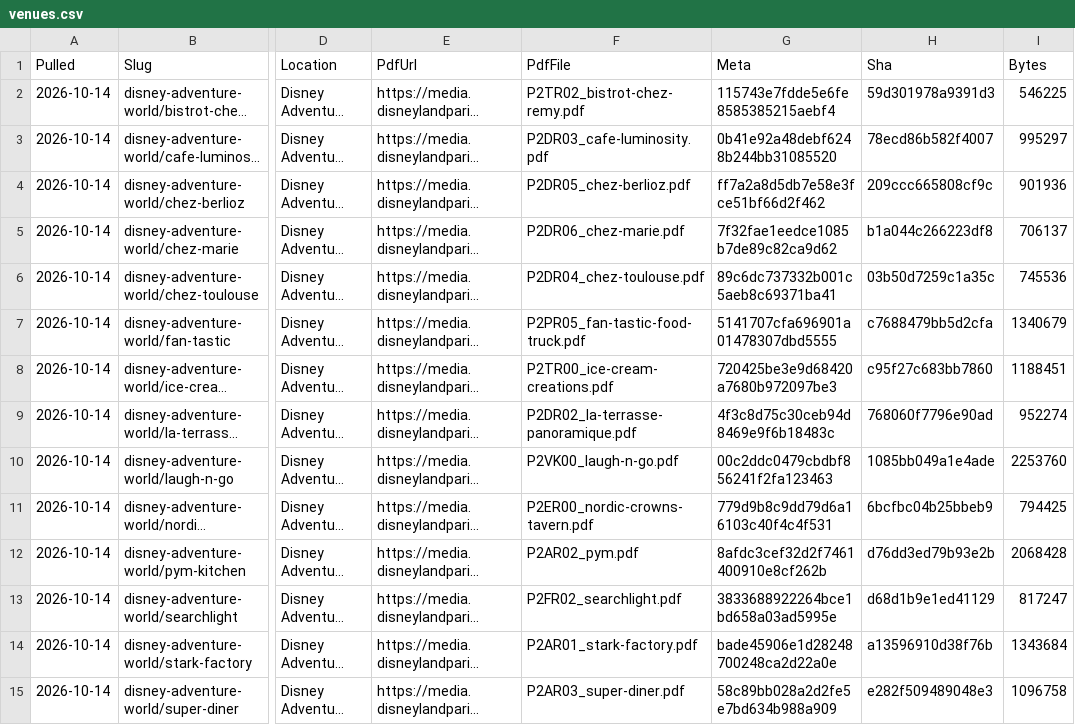
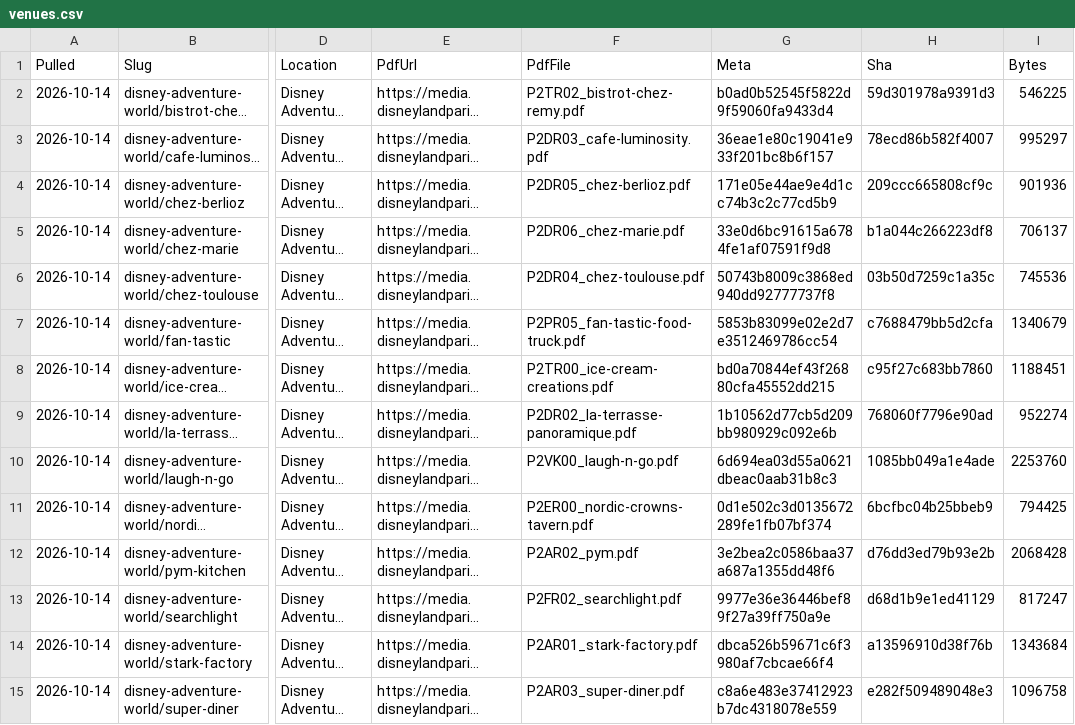
Before and after one commit to scoopdisney/paris-menu-watch, a CSV file: data/venues.csv, drawn as a sheet; only a part is shown, gaps mark what is left out; long unchanged cells end in …; the diff covers the shown part only; the diff names each change by its address in the sheet, - before the commit and + after, or states it on an @@ line.

```diff
--- a/data/venues.csv
+++ b/data/venues.csv
-G2 (Meta): 115743e7fdde5e6fe8585385215aebf4
+G2 (Meta): b0ad0b52545f5822d9f59060fa9433d4
-G3 (Meta): 0b41e92a48debf6248b244bb31085520
+G3 (Meta): 36eae1e80c19041e933f201bc8b6f157
-G4 (Meta): ff7a2a8d5db7e58e3fce51bf66d2f462
+G4 (Meta): 171e05e44ae9e4d1cc74b3c2c77cd5b9
-G5 (Meta): 7f32fae1eedce1085b7de89c82ca9d62
+G5 (Meta): 33e0d6bc91615a6784fe1af07591f9d8
-G6 (Meta): 89c6dc737332b001c5aeb8c69371ba41
+G6 (Meta): 50743b8009c3868ed940dd92777737f8
-G7 (Meta): 5141707cfa696901a01478307dbd5555
+G7 (Meta): 5853b83099e02e2d7e3512469786cc54
-G8 (Meta): 720425be3e9d68420a7680b972097be3
+G8 (Meta): bd0a70844ef43f26880cfa45552dd215
-G9 (Meta): 4f3c8d75c30ceb94d8469e9f6b18483c
+G9 (Meta): 1b10562d77cb5d209bb980929c092e6b
-G10 (Meta): 00c2ddc0479cbdbf856241f2fa123463
+G10 (Meta): 6d694ea03d55a0621dbeac0aab31b8c3
-G11 (Meta): 779d9b8c9dd79d6a16103c40f4c4f531
+G11 (Meta): 0d1e502c3d0135672289fe1fb07bf374
-G12 (Meta): 8afdc3cef32d2f7461400910e8cf262b
+G12 (Meta): 3e2bea2c0586baa37a687a1355dd48f6
-G13 (Meta): 3833688922264bce1bd658a03ad5995e
+G13 (Meta): 9977e36e36446bef89f27a39ff750a9e
-G14 (Meta): bade45906e1d28248700248ca2d22a0e
+G14 (Meta): dbca526b59671c6f3980af7cbcae66f4
-G15 (Meta): 58c89bb028a2d2fe5e7bd634b988a909
+G15 (Meta): c8a6e483e37412923b7dc4318078e559
```
Also changed, not shown: 65 edited cells elsewhere in this file.
